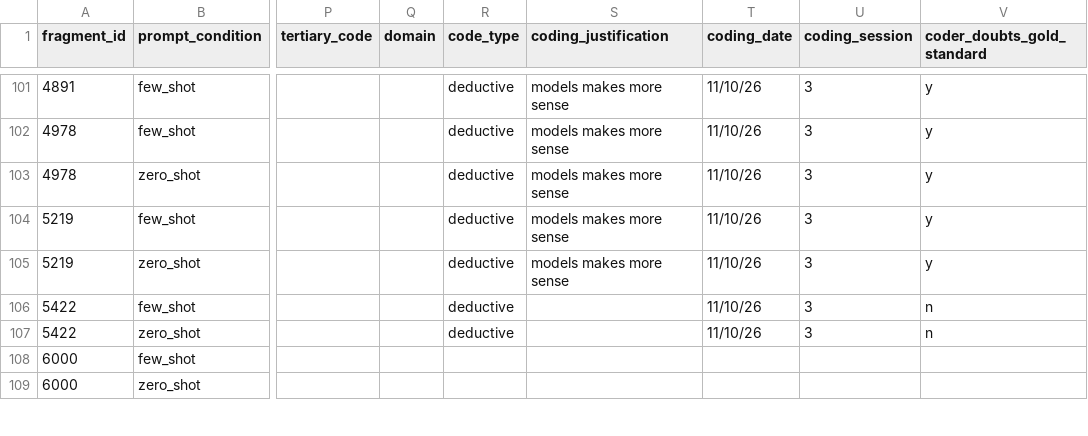
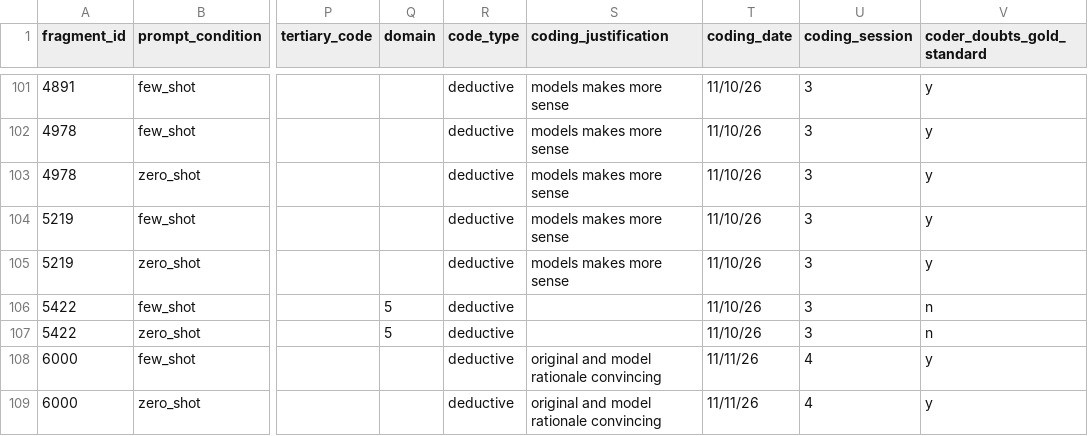
Before and after one commit to zachtilton/eval-reasoning-benchmark, a CSV file: data/analysis/failure_codes_gpt5.csv, drawn as a sheet; only a part is shown, gaps mark what is left out; the diff covers the shown part only; the diff names each change by its address in the sheet, - before the commit and + after, or states it on an @@ line.

```diff
--- a/data/analysis/failure_codes_gpt5.csv
+++ b/data/analysis/failure_codes_gpt5.csv
-Q106:Q107 (domain): (empty)
+Q106:Q107 (domain): 5
-R108:R109 (code_type): (empty)
+R108:R109 (code_type): deductive
-S108:S109 (coding_justification): (empty)
+S108:S109 (coding_justification): original and model rationale convincing
-T108:T109 (coding_date): (empty)
+T108:T109 (coding_date): 11/11/26
-U108:U109 (coding_session): (empty)
+U108:U109 (coding_session): 4
-V108:V109 (coder_doubts_gold_standard): (empty)
+V108:V109 (coder_doubts_gold_standard): y
```
Also changed, not shown: 163 edited cells elsewhere in this file.
